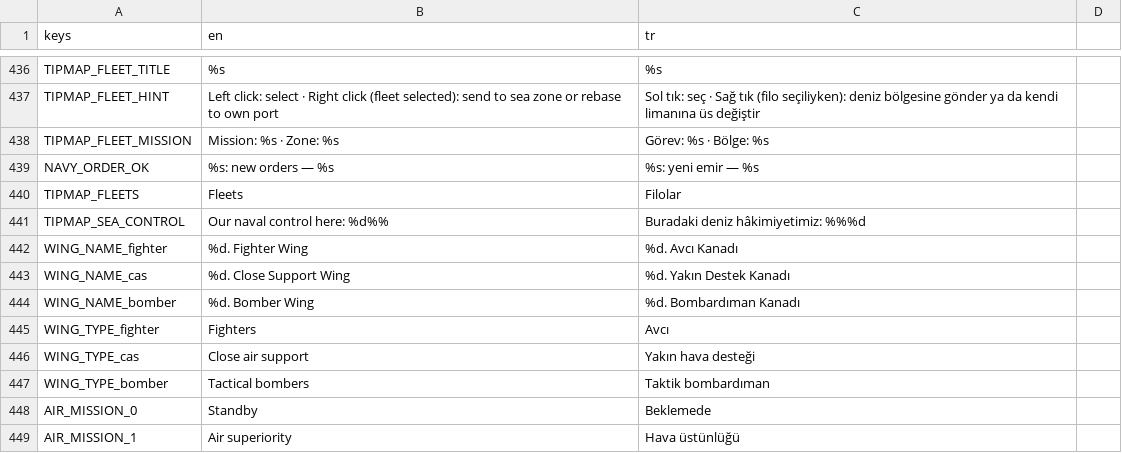
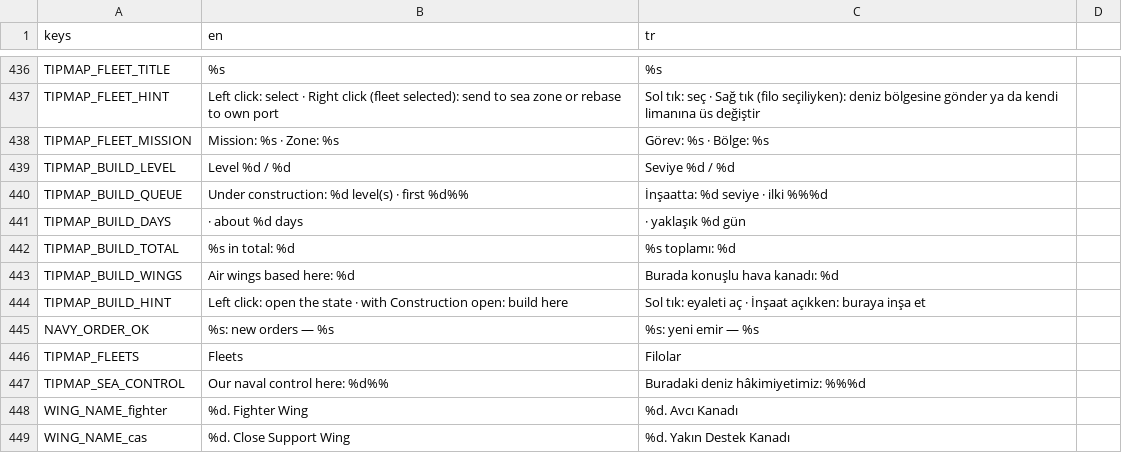
Before and after one commit to gmmrx/iron-front, a CSV file: game/localization/strings.csv, drawn as a sheet; only a part is shown, gaps mark what is left out; the shorter side is filled out with more unchanged rows.

```diff
--- a/game/localization/strings.csv
+++ b/game/localization/strings.csv
@@ -438,2 +438,8 @@ TIPMAP_FLEET_TITLE,%s,%s
 TIPMAP_FLEET_MISSION,Mission: %s · Zone: %s,Görev: %s · Bölge: %s
+TIPMAP_BUILD_LEVEL,Level %d / %d,Seviye %d / %d
+TIPMAP_BUILD_QUEUE,Under construction: %d level(s) · first %d%%,İnşaatta: %d seviye · ilki %%%d
+TIPMAP_BUILD_DAYS," · about %d days"," · yaklaşık %d gün"
+TIPMAP_BUILD_TOTAL,%s in total: %d,%s toplamı: %d
+TIPMAP_BUILD_WINGS,Air wings based here: %d,Burada konuşlu hava kanadı: %d
+"TIPMAP_BUILD_HINT","Left click: open the state · with Construction open: build here","Sol tık: eyaleti aç · İnşaat açıkken: buraya inşa et"
 NAVY_ORDER_OK,%s: new orders — %s,%s: yeni emir — %s
```
Also changed, not shown: 30 other files.
